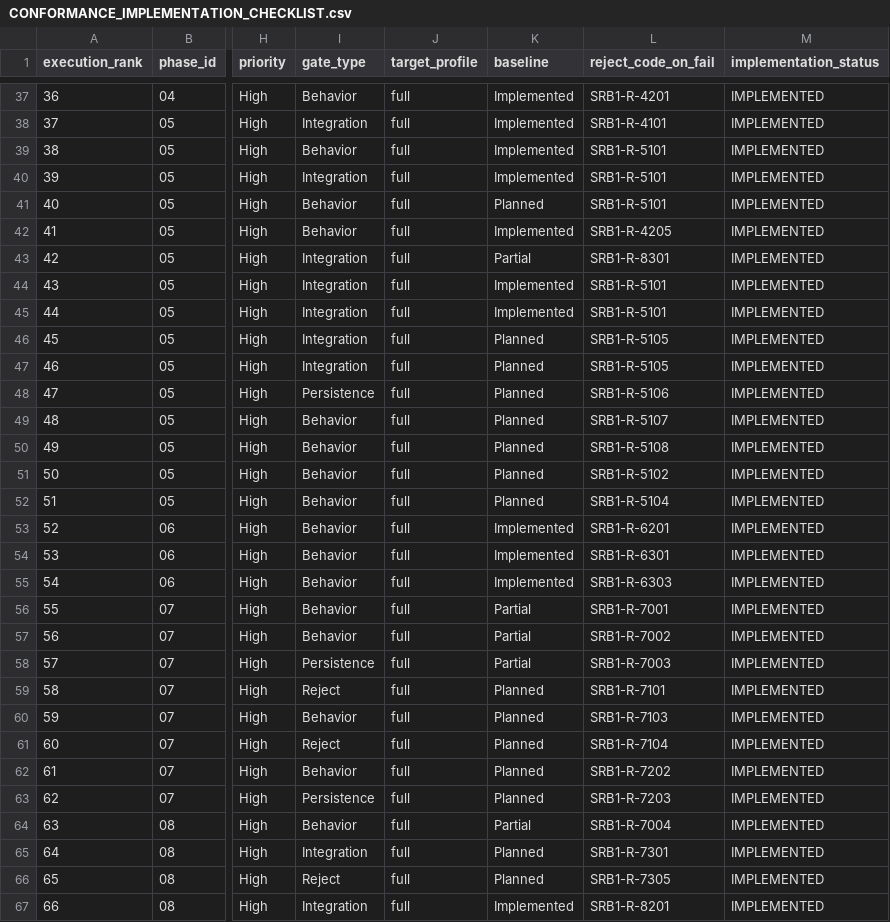
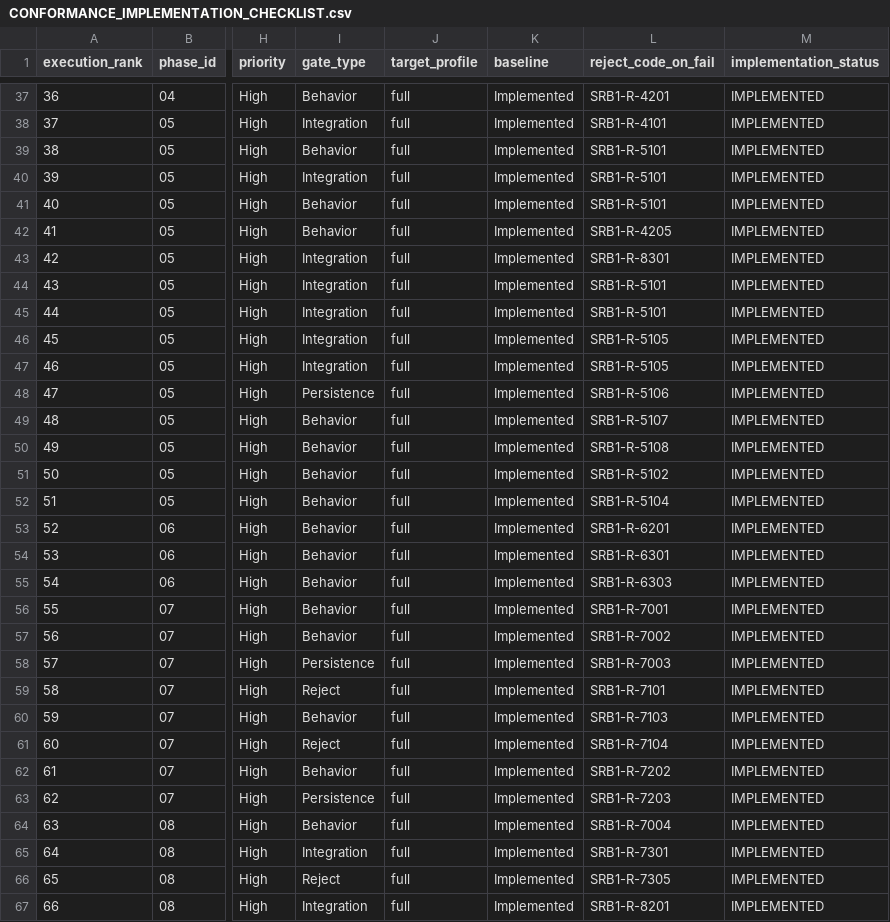
Before and after one commit to DaltonCalford/ScratchRobin, a CSV file: docs/conformance/CONFORMANCE_IMPLEMENTATION_CHECKLIST.csv, drawn as a sheet; only a part is shown, gaps mark what is left out; the diff covers the shown part only; the diff names each change by its address in the sheet, - before the commit and + after, or states it on an @@ line.

```diff
--- a/docs/conformance/CONFORMANCE_IMPLEMENTATION_CHECKLIST.csv
+++ b/docs/conformance/CONFORMANCE_IMPLEMENTATION_CHECKLIST.csv
-K41 (baseline): Planned
+K41 (baseline): Implemented
-K43 (baseline): Partial
+K43 (baseline): Implemented
-K46:K52 (baseline): Planned
+K46:K52 (baseline): Implemented
-K56:K58 (baseline): Partial
+K56:K58 (baseline): Implemented
-K59:K63 (baseline): Planned
+K59:K63 (baseline): Implemented
-K64 (baseline): Partial
+K64 (baseline): Implemented
-K65:K66 (baseline): Planned
+K65:K66 (baseline): Implemented
```
Also changed, not shown: 3 added rows and 32 edited cells elsewhere in this file, 30 other files.
